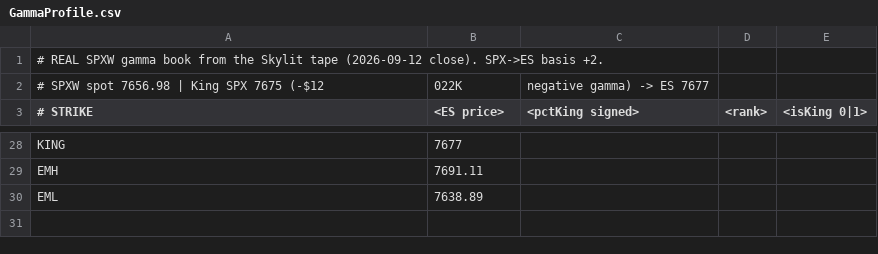
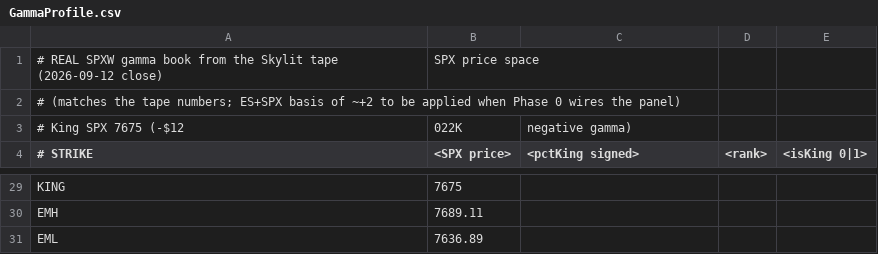
Before and after one commit to rassulshah/gex-signal-tapereader, a CSV file: plugin/GammaProfile.csv, drawn as a sheet; only a part is shown, gaps mark what is left out; addresses are those after the commit; the diff covers the shown part only; the diff names each change by its address in the sheet, - before the commit and + after, or states it on an @@ line.

```diff
--- a/plugin/GammaProfile.csv
+++ b/plugin/GammaProfile.csv
+row 1: # REAL SPXW gamma book from the Skylit tape (2026-09-12 close) | SPX price space
-A2 (# STRIKE): # REAL SPXW gamma book from the Skylit tape (2026-09-12 close). SPX->ES basis +2.
+A2 (# STRIKE): # (matches the tape numbers; ES+SPX basis of ~+2 to be applied when Phase 0 wires the panel)
-A3 (# STRIKE): # SPXW spot 7656.98 | King SPX 7675 (-$12
+A3 (# STRIKE): # King SPX 7675 (-$12
-C3 (<pctKing signed>): negative gamma) -> ES 7677
+C3 (<pctKing signed>): negative gamma)
-B4: <ES price>
+B4: <SPX price>
-B29 (<SPX price>): 7677
+B29 (<SPX price>): 7675
-B30 (<SPX price>): 7691.11
+B30 (<SPX price>): 7689.11
-B31 (<SPX price>): 7638.89
+B31 (<SPX price>): 7636.89
```
Also changed, not shown: 24 edited cells elsewhere in this file, 1 other file.
